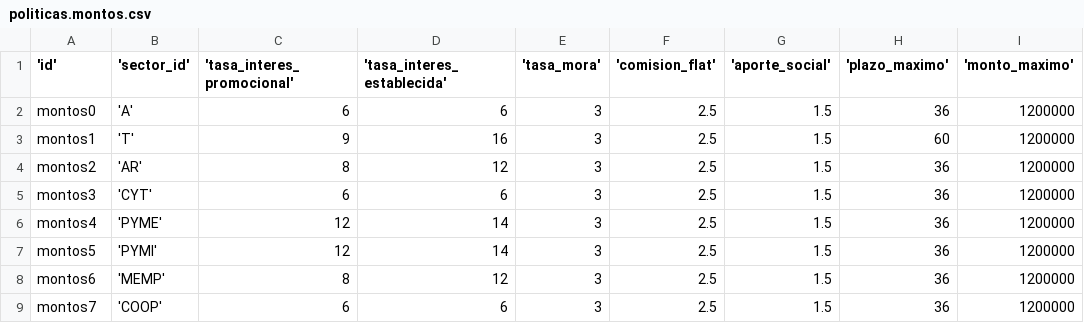
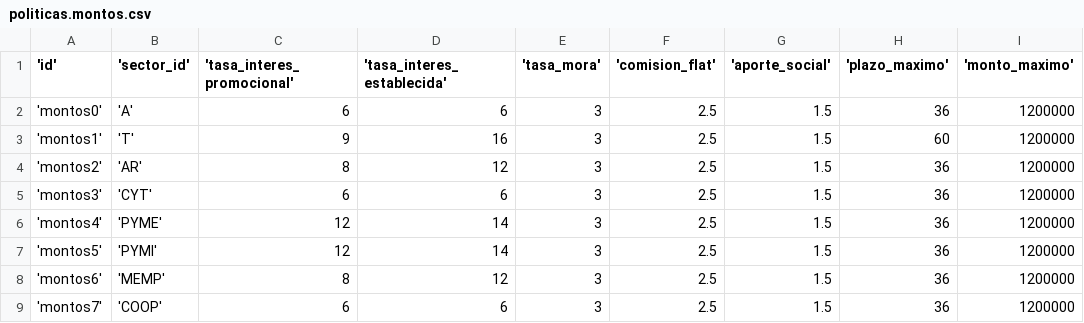
Before and after one commit to morenomeccia/tinjaca, a CSV file: addons/politicas/data/politicas.montos.csv, drawn as a sheet; only a part is shown; the diff names each change by its address in the sheet, - before the commit and + after, or states it on an @@ line.

```diff
--- a/addons/politicas/data/politicas.montos.csv
+++ b/addons/politicas/data/politicas.montos.csv
-A2 ('id'): montos0
+A2 ('id'): 'montos0'
-A3 ('id'): montos1
+A3 ('id'): 'montos1'
-A4 ('id'): montos2
+A4 ('id'): 'montos2'
-A5 ('id'): montos3
+A5 ('id'): 'montos3'
-A6 ('id'): montos4
+A6 ('id'): 'montos4'
-A7 ('id'): montos5
+A7 ('id'): 'montos5'
-A8 ('id'): montos6
+A8 ('id'): 'montos6'
-A9 ('id'): montos7
+A9 ('id'): 'montos7'
```
Also changed, not shown: 1 other file.
